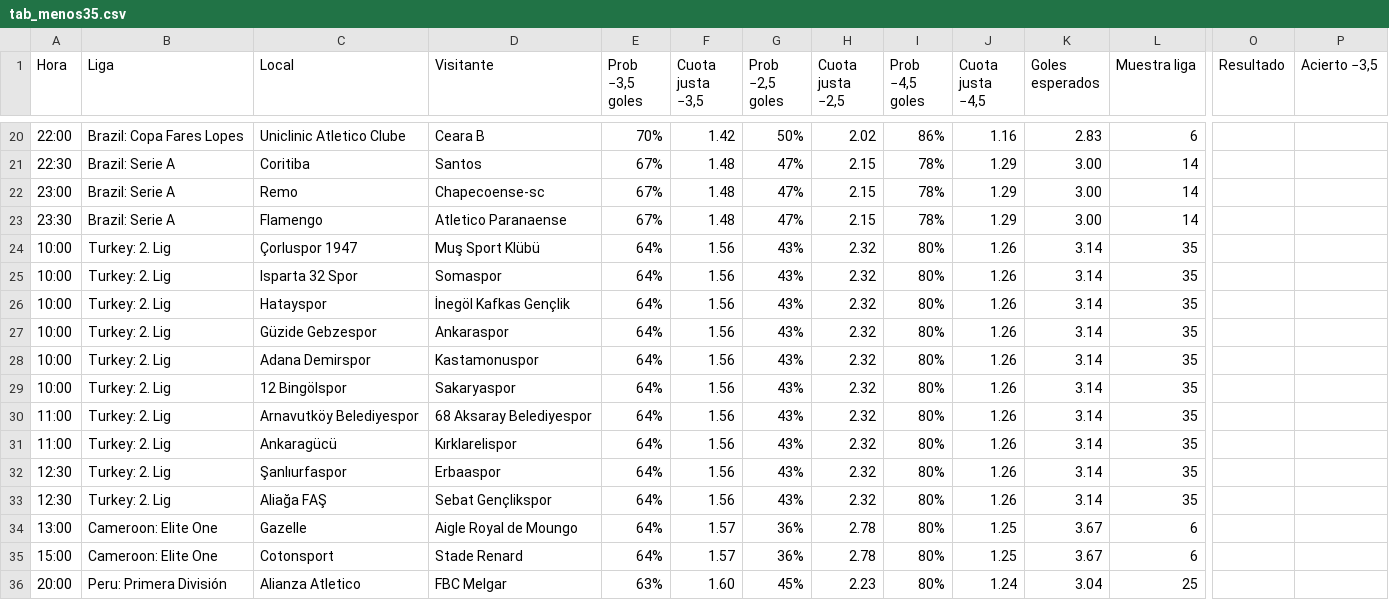
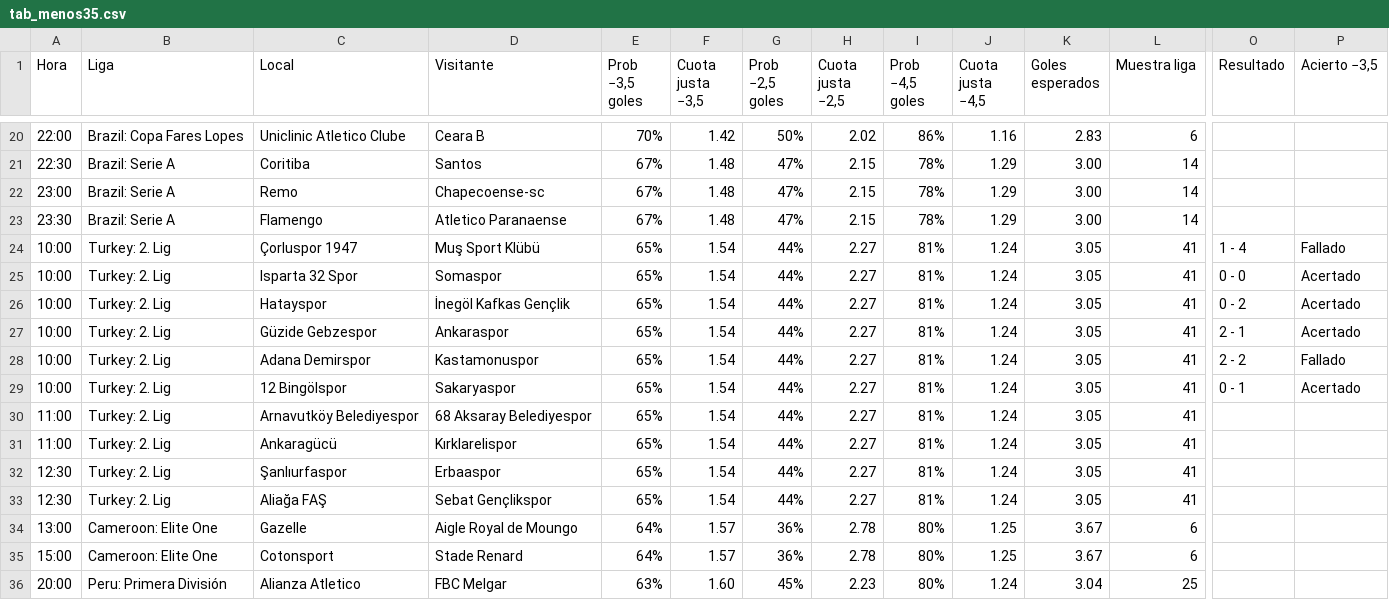
Before and after one commit to angelo4848/angelo-analytics, a CSV file: data/tab_menos35.csv, drawn as a sheet; only a part is shown, gaps mark what is left out; the diff names each change by its address in the sheet, - before the commit and + after, or states it on an @@ line.

```diff
--- a/data/tab_menos35.csv
+++ b/data/tab_menos35.csv
-E24:E33 (Prob −3,5 goles): 64%
+E24:E33 (Prob −3,5 goles): 65%
-F24:F33 (Cuota justa −3,5): 1.56
+F24:F33 (Cuota justa −3,5): 1.54
-G24:G33 (Prob −2,5 goles): 43%
+G24:G33 (Prob −2,5 goles): 44%
-H24:H33 (Cuota justa −2,5): 2.32
+H24:H33 (Cuota justa −2,5): 2.27
-I24:I33 (Prob −4,5 goles): 80%
+I24:I33 (Prob −4,5 goles): 81%
-J24:J33 (Cuota justa −4,5): 1.26
+J24:J33 (Cuota justa −4,5): 1.24
-K24:K33 (Goles esperados): 3.14
+K24:K33 (Goles esperados): 3.05
-L24:L33 (Muestra liga): 35
+L24:L33 (Muestra liga): 41
-O24 (Resultado): (empty)
+O24 (Resultado): 1 - 4
-P24 (Acierto −3,5): (empty)
+P24 (Acierto −3,5): Fallado
-O25 (Resultado): (empty)
+O25 (Resultado): 0 - 0
-P25:P27 (Acierto −3,5): (empty)
+P25:P27 (Acierto −3,5): Acertado
-O26 (Resultado): (empty)
+O26 (Resultado): 0 - 2
-O27 (Resultado): (empty)
+O27 (Resultado): 2 - 1
-O28 (Resultado): (empty)
+O28 (Resultado): 2 - 2
-P28 (Acierto −3,5): (empty)
+P28 (Acierto −3,5): Fallado
-O29 (Resultado): (empty)
+O29 (Resultado): 0 - 1
-P29 (Acierto −3,5): (empty)
+P29 (Acierto −3,5): Acertado
```
Also changed, not shown: app.csv, 1 other file.
